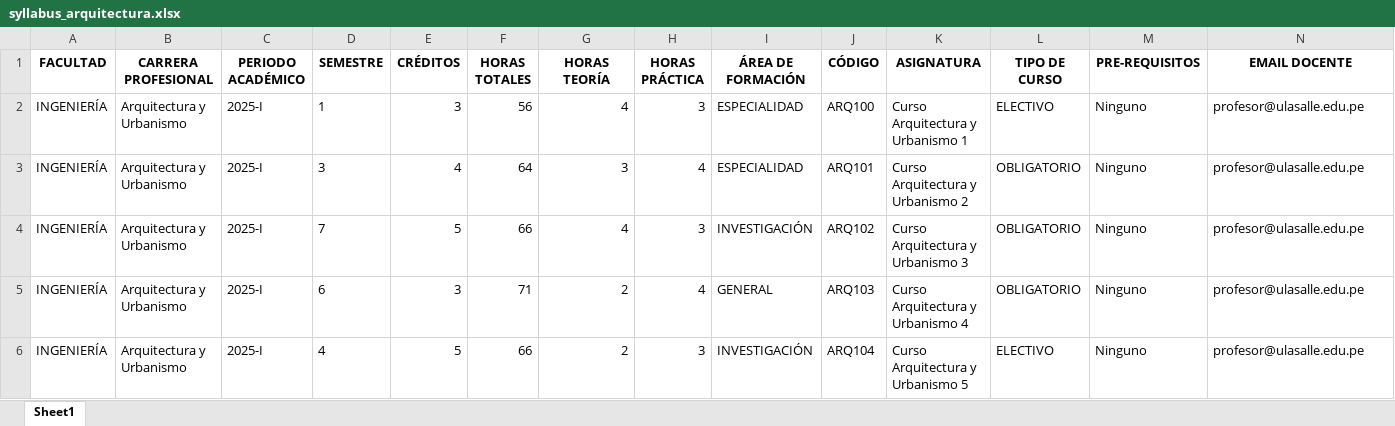
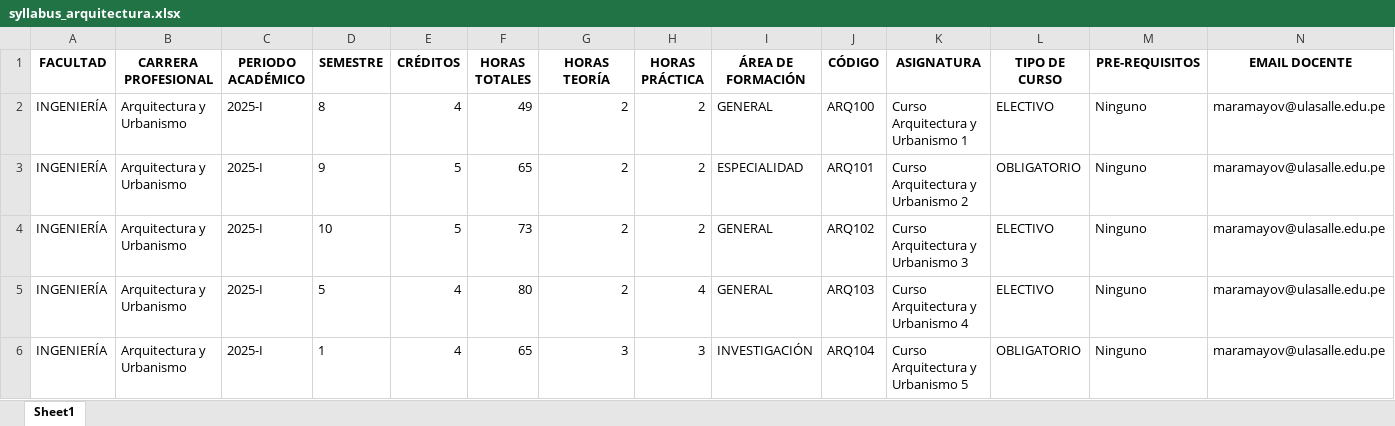
Before and after one commit to JosueRamosS/sygsy, an Excel workbook: syllabus_arquitectura.xlsx, sheet Sheet1, drawn as a sheet; values as stored, in another font and other column widths than the file's, no borders; the diff names each change by its address in the sheet, - before the commit and + after, or states it on an @@ line.

```diff
--- a/syllabus_arquitectura.xlsx (sheet Sheet1)
+++ b/syllabus_arquitectura.xlsx (sheet Sheet1)
-D2 (SEMESTRE): 1
+D2 (SEMESTRE): 8
-E2 (CRÉDITOS): 3
+E2 (CRÉDITOS): 4
-F2 (HORAS TOTALES): 56
+F2 (HORAS TOTALES): 49
-G2 (HORAS TEORÍA): 4
+G2 (HORAS TEORÍA): 2
-H2 (HORAS PRÁCTICA): 3
+H2 (HORAS PRÁCTICA): 2
-I2 (ÁREA DE FORMACIÓN): ESPECIALIDAD
+I2 (ÁREA DE FORMACIÓN): GENERAL
-N2:N6 (EMAIL DOCENTE): profesor@ulasalle.edu.pe
+N2:N6 (EMAIL DOCENTE): maramayov@ulasalle.edu.pe
-D3 (SEMESTRE): 3
+D3 (SEMESTRE): 9
-E3 (CRÉDITOS): 4
+E3 (CRÉDITOS): 5
-F3 (HORAS TOTALES): 64
+F3 (HORAS TOTALES): 65
-G3 (HORAS TEORÍA): 3
+G3 (HORAS TEORÍA): 2
-H3 (HORAS PRÁCTICA): 4
+H3 (HORAS PRÁCTICA): 2
-D4 (SEMESTRE): 7
+D4 (SEMESTRE): 10
-F4 (HORAS TOTALES): 66
+F4 (HORAS TOTALES): 73
-G4 (HORAS TEORÍA): 4
+G4 (HORAS TEORÍA): 2
-H4 (HORAS PRÁCTICA): 3
+H4 (HORAS PRÁCTICA): 2
-I4 (ÁREA DE FORMACIÓN): INVESTIGACIÓN
+I4 (ÁREA DE FORMACIÓN): GENERAL
-L4:L5 (TIPO DE CURSO): OBLIGATORIO
+L4:L5 (TIPO DE CURSO): ELECTIVO
-D5 (SEMESTRE): 6
+D5 (SEMESTRE): 5
-E5 (CRÉDITOS): 3
+E5 (CRÉDITOS): 4
-F5 (HORAS TOTALES): 71
+F5 (HORAS TOTALES): 80
-D6 (SEMESTRE): 4
+D6 (SEMESTRE): 1
-E6 (CRÉDITOS): 5
+E6 (CRÉDITOS): 4
-F6 (HORAS TOTALES): 66
+F6 (HORAS TOTALES): 65
-G6 (HORAS TEORÍA): 2
+G6 (HORAS TEORÍA): 3
-L6 (TIPO DE CURSO): ELECTIVO
+L6 (TIPO DE CURSO): OBLIGATORIO
```
Also changed, not shown: syllabus_derecho.xlsx, syllabus_industrial.xlsx, 15 other files.
